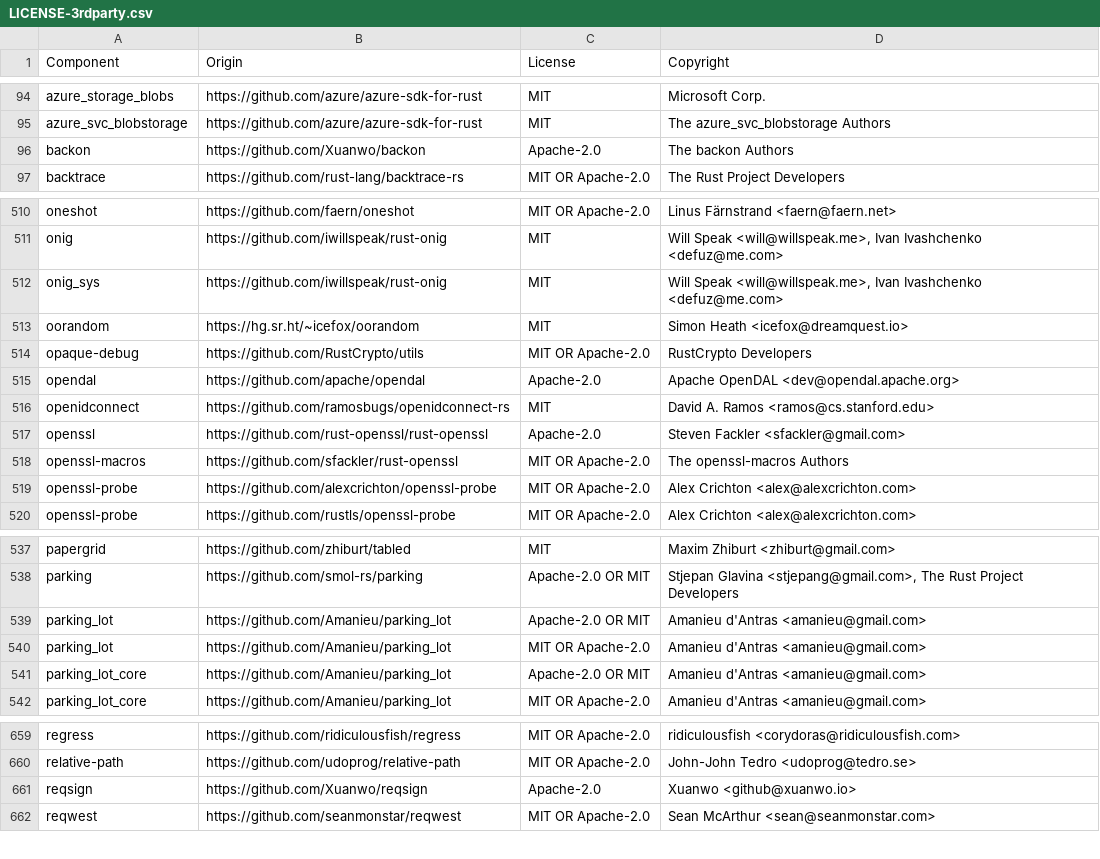
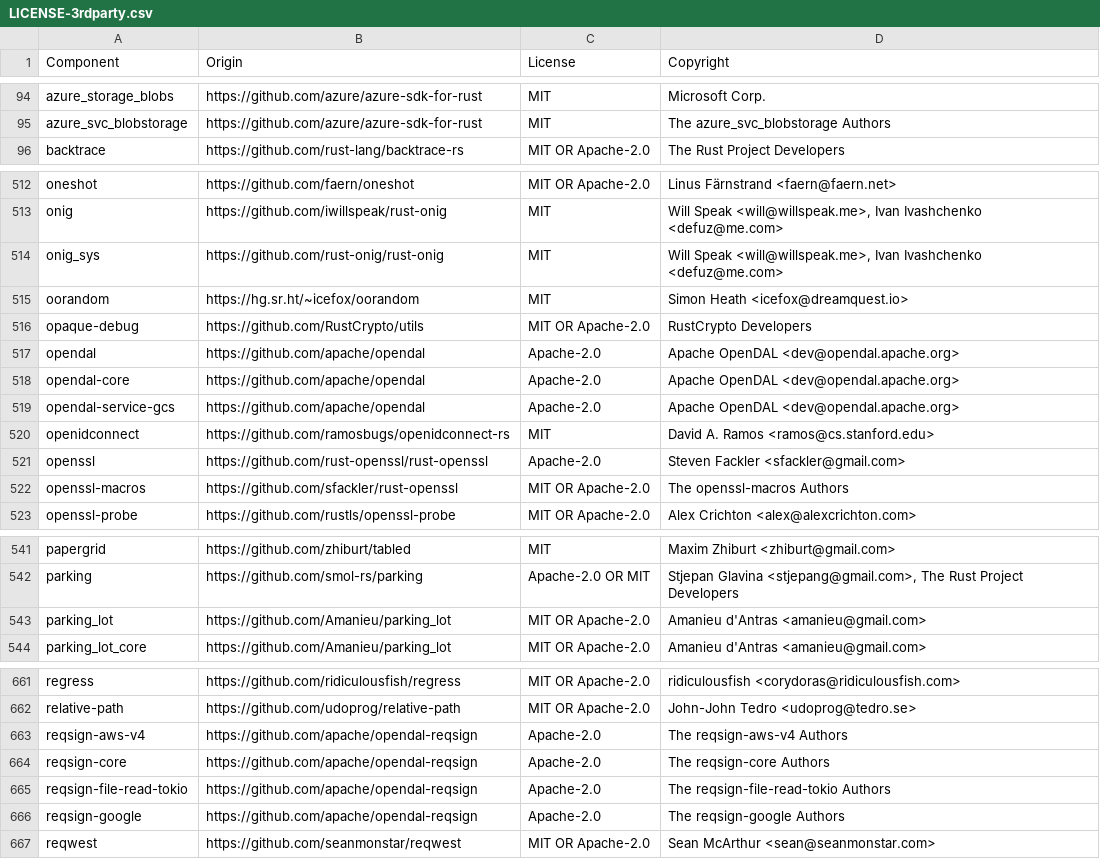
Before and after one commit to quickwit-oss/quickwit, a CSV file: LICENSE-3rdparty.csv, drawn as a sheet; only a part is shown, gaps mark what is left out; the diff covers the shown part only.

Commit message:
Upgrade Rust and dependencies (#6432)

```diff
--- a/LICENSE-3rdparty.csv
+++ b/LICENSE-3rdparty.csv
@@ -95,3 +95,2 @@ azure_storage_blobs,https://github.com/azure/azure-sdk-for-rust,MIT,Microsoft Co
 azure_svc_blobstorage,https://github.com/azure/azure-sdk-for-rust,MIT,The azure_svc_blobstorage Authors
-backon,https://github.com/Xuanwo/backon,Apache-2.0,The backon Authors
 backtrace,https://github.com/rust-lang/backtrace-rs,MIT OR Apache-2.0,The Rust Project Developers
@@ -511,3 +513,3 @@ oneshot,https://github.com/faern/oneshot,MIT OR Apache-2.0,Linus Färnstrand <fa
 onig,https://github.com/iwillspeak/rust-onig,MIT,"Will Speak <will@willspeak.me>, Ivan Ivashchenko <defuz@me.com>"
-onig_sys,https://github.com/iwillspeak/rust-onig,MIT,"Will Speak <will@willspeak.me>, Ivan Ivashchenko <defuz@me.com>"
+onig_sys,https://github.com/rust-onig/rust-onig,MIT,"Will Speak <will@willspeak.me>, Ivan Ivashchenko <defuz@me.com>"
 oorandom,https://hg.sr.ht/~icefox/oorandom,MIT,Simon Heath <icefox@dreamquest.io>
@@ -515,2 +517,4 @@ opaque-debug,https://github.com/RustCrypto/utils,MIT OR Apache-2.0,RustCrypto De
 opendal,https://github.com/apache/opendal,Apache-2.0,Apache OpenDAL <dev@opendal.apache.org>
+opendal-core,https://github.com/apache/opendal,Apache-2.0,Apache OpenDAL <dev@opendal.apache.org>
+opendal-service-gcs,https://github.com/apache/opendal,Apache-2.0,Apache OpenDAL <dev@opendal.apache.org>
 openidconnect,https://github.com/ramosbugs/openidconnect-rs,MIT,David A. Ramos <ramos@cs.stanford.edu>
@@ -518,3 +522,2 @@ openssl,https://github.com/rust-openssl/rust-openssl,Apache-2.0,Steven Fackler <
 openssl-macros,https://github.com/sfackler/rust-openssl,MIT OR Apache-2.0,The openssl-macros Authors
-openssl-probe,https://github.com/alexcrichton/openssl-probe,MIT OR Apache-2.0,Alex Crichton <alex@alexcrichton.com>
 openssl-probe,https://github.com/rustls/openssl-probe,MIT OR Apache-2.0,Alex Crichton <alex@alexcrichton.com>
@@ -538,5 +542,3 @@ papergrid,https://github.com/zhiburt/tabled,MIT,Maxim Zhiburt <zhiburt@gmail.com
 parking,https://github.com/smol-rs/parking,Apache-2.0 OR MIT,"Stjepan Glavina <stjepang@gmail.com>, The Rust Project Developers"
-parking_lot,https://github.com/Amanieu/parking_lot,Apache-2.0 OR MIT,Amanieu d'Antras <amanieu@gmail.com>
 parking_lot,https://github.com/Amanieu/parking_lot,MIT OR Apache-2.0,Amanieu d'Antras <amanieu@gmail.com>
-parking_lot_core,https://github.com/Amanieu/parking_lot,Apache-2.0 OR MIT,Amanieu d'Antras <amanieu@gmail.com>
 parking_lot_core,https://github.com/Amanieu/parking_lot,MIT OR Apache-2.0,Amanieu d'Antras <amanieu@gmail.com>
@@ -660,3 +662,6 @@ regress,https://github.com/ridiculousfish/regress,MIT OR Apache-2.0,ridiculousfi
 relative-path,https://github.com/udoprog/relative-path,MIT OR Apache-2.0,John-John Tedro <udoprog@tedro.se>
-reqsign,https://github.com/Xuanwo/reqsign,Apache-2.0,Xuanwo <github@xuanwo.io>
+reqsign-aws-v4,https://github.com/apache/opendal-reqsign,Apache-2.0,The reqsign-aws-v4 Authors
+reqsign-core,https://github.com/apache/opendal-reqsign,Apache-2.0,The reqsign-core Authors
+reqsign-file-read-tokio,https://github.com/apache/opendal-reqsign,Apache-2.0,The reqsign-file-read-tokio Authors
+reqsign-google,https://github.com/apache/opendal-reqsign,Apache-2.0,The reqsign-google Authors
 reqwest,https://github.com/seanmonstar/reqwest,MIT OR Apache-2.0,Sean McArthur <sean@seanmonstar.com>
```
Also changed, not shown: 8 added rows, 3 removed rows and 4 edited cells elsewhere in this file, 14 other files.
